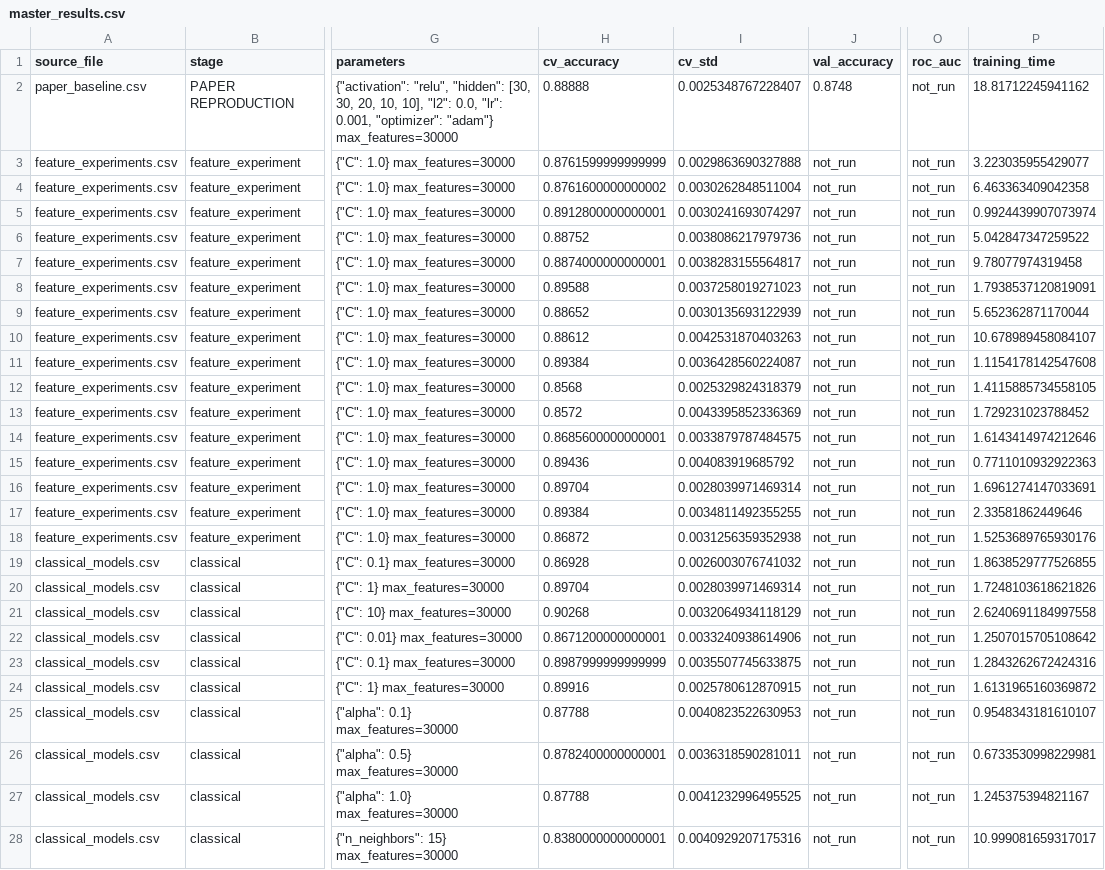
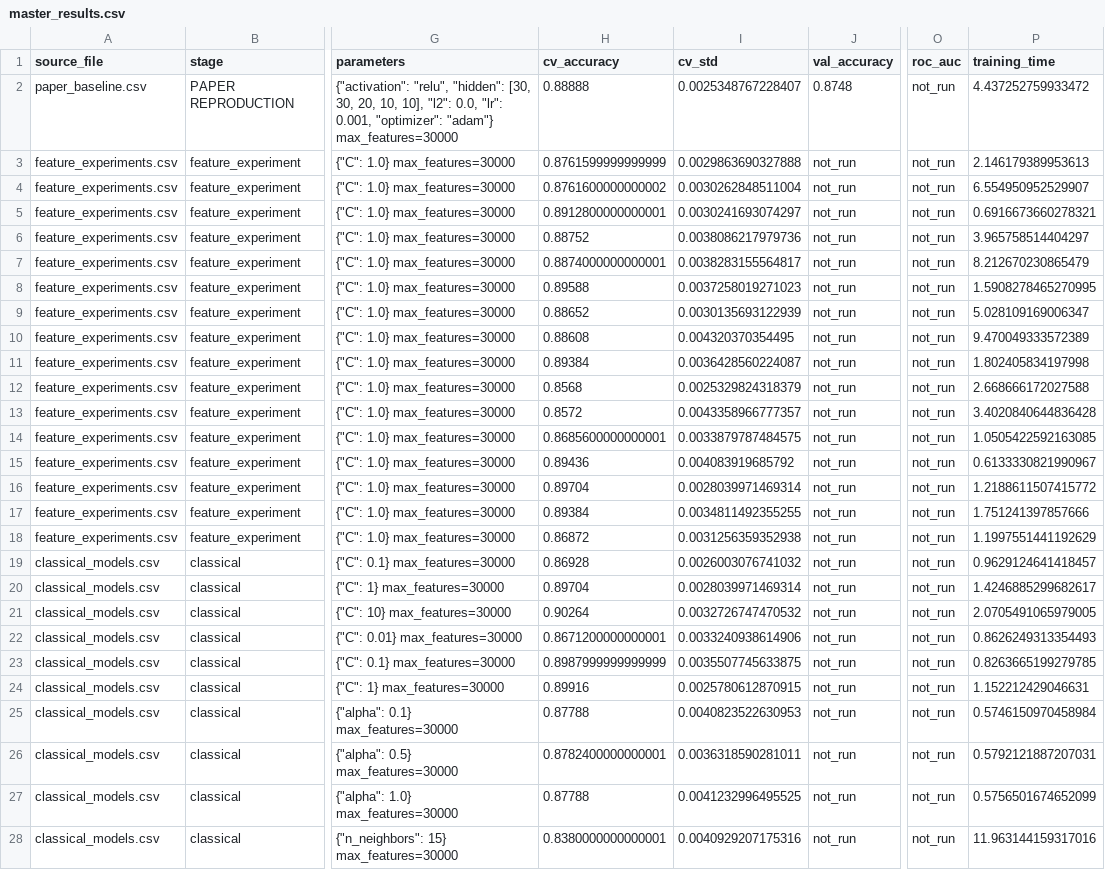
Before and after one commit to Smkotian/IMDB_sentiment_analysis_v1, a CSV file: results/master_results.csv, drawn as a sheet; only a part is shown, gaps mark what is left out; the diff covers the shown part only; the diff names each change by its address in the sheet, - before the commit and + after, or states it on an @@ line.

```diff
--- a/results/master_results.csv
+++ b/results/master_results.csv
-P2 (training_time): 18.81712245941162
+P2 (training_time): 4.437252759933472
-P3 (training_time): 3.223035955429077
+P3 (training_time): 2.146179389953613
-P4 (training_time): 6.463363409042358
+P4 (training_time): 6.554950952529907
-P5 (training_time): 0.9924439907073974
+P5 (training_time): 0.6916673660278321
-P6 (training_time): 5.042847347259522
+P6 (training_time): 3.965758514404297
-P7 (training_time): 9.78077974319458
+P7 (training_time): 8.212670230865479
-P8 (training_time): 1.7938537120819091
+P8 (training_time): 1.5908278465270995
-P9 (training_time): 5.652362871170044
+P9 (training_time): 5.028109169006347
-H10 (cv_accuracy): 0.88612
+H10 (cv_accuracy): 0.88608
-I10 (cv_std): 0.0042531870403263
+I10 (cv_std): 0.004320370354495
-P10 (training_time): 10.678989458084107
+P10 (training_time): 9.470049333572389
-P11 (training_time): 1.1154178142547608
+P11 (training_time): 1.802405834197998
-P12 (training_time): 1.4115885734558105
+P12 (training_time): 2.668666172027588
-I13 (cv_std): 0.0043395852336369
+I13 (cv_std): 0.0043358966777357
-P13 (training_time): 1.729231023788452
+P13 (training_time): 3.4020840644836428
-P14 (training_time): 1.6143414974212646
+P14 (training_time): 1.0505422592163085
-P15 (training_time): 0.7711010932922363
+P15 (training_time): 0.6133330821990967
-P16 (training_time): 1.6961274147033691
+P16 (training_time): 1.2188611507415772
-P17 (training_time): 2.33581862449646
+P17 (training_time): 1.751241397857666
-P18 (training_time): 1.5253689765930176
+P18 (training_time): 1.1997551441192629
-P19 (training_time): 1.8638529777526855
+P19 (training_time): 0.9629124641418457
-P20 (training_time): 1.7248103618621826
+P20 (training_time): 1.4246885299682617
-H21 (cv_accuracy): 0.90268
+H21 (cv_accuracy): 0.90264
-I21 (cv_std): 0.0032064934118129
+I21 (cv_std): 0.0032726747470532
-P21 (training_time): 2.6240691184997558
+P21 (training_time): 2.0705491065979005
-P22 (training_time): 1.2507015705108642
+P22 (training_time): 0.8626249313354493
-P23 (training_time): 1.2843262672424316
+P23 (training_time): 0.8263665199279785
-P24 (training_time): 1.6131965160369872
+P24 (training_time): 1.152212429046631
-P25 (training_time): 0.9548343181610107
+P25 (training_time): 0.5746150970458984
-P26 (training_time): 0.6733530998229981
+P26 (training_time): 0.5792121887207031
-P27 (training_time): 1.245375394821167
+P27 (training_time): 0.5756501674652099
-P28 (training_time): 10.999081659317017
+P28 (training_time): 11.963144159317016
```
Also changed, not shown: 102 edited cells elsewhere in this file, results/ann_experiments.csv, 11 other files.
